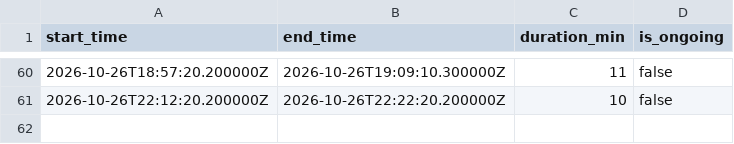
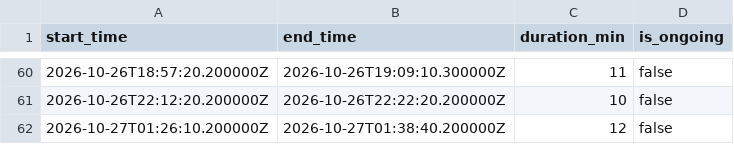
Before and after one commit to aallan/floodwatch, a CSV file: data/cso_SBB00597.csv, drawn as a sheet; only a part is shown, gaps mark what is left out; the diff names each change by its address in the sheet, - before the commit and + after, or states it on an @@ line.

```diff
--- a/data/cso_SBB00597.csv
+++ b/data/cso_SBB00597.csv
+row 62: 2026-10-27T01:26:10.200000Z | 2026-10-27T01:38:40.200000Z | 12 | false
```
Also changed, not shown: data/cso_SBB00908.csv, 18 other files.
